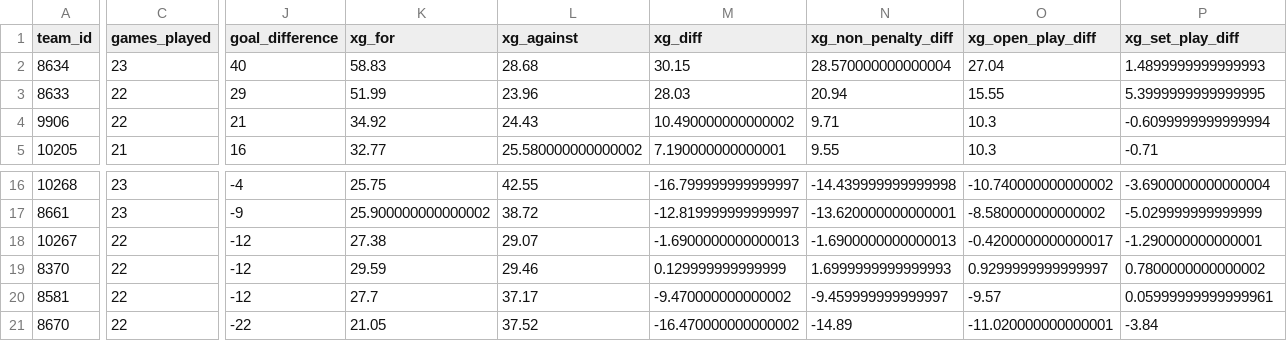
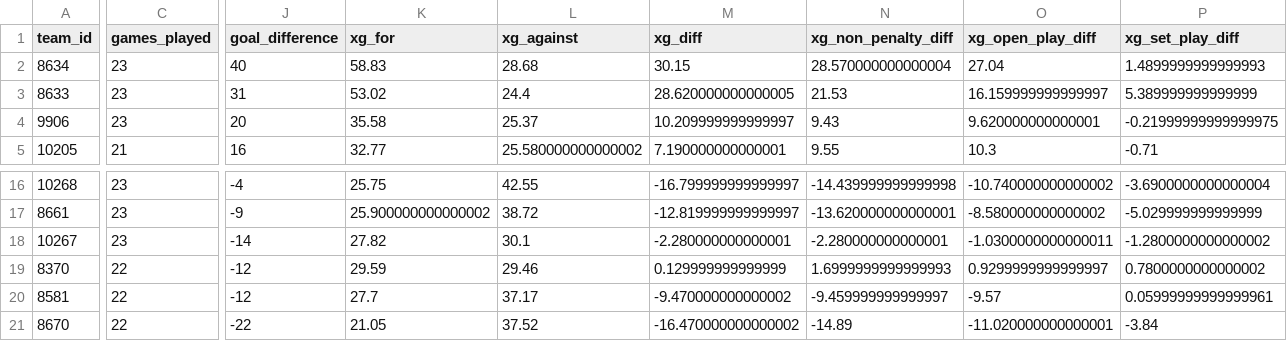
Before and after one commit to johnknightstats/johnknightstats.github.io, a CSV file: docs/dashboards/pl-table/laliga_table_current_season.csv, drawn as a sheet; only a part is shown, gaps mark what is left out; the diff covers the shown part only; the diff names each change by its address in the sheet, - before the commit and + after, or states it on an @@ line.

Commit message:
Refresh dashboards

```diff
--- a/docs/dashboards/pl-table/laliga_table_current_season.csv
+++ b/docs/dashboards/pl-table/laliga_table_current_season.csv
-C3:C4 (games_played): 22
+C3:C4 (games_played): 23
-J3 (goal_difference): 29
+J3 (goal_difference): 31
-K3 (xg_for): 51.99
+K3 (xg_for): 53.02
-L3 (xg_against): 23.96
+L3 (xg_against): 24.4
-M3 (xg_diff): 28.03
+M3 (xg_diff): 28.620000000000005
-N3 (xg_non_penalty_diff): 20.94
+N3 (xg_non_penalty_diff): 21.53
-O3 (xg_open_play_diff): 15.55
+O3 (xg_open_play_diff): 16.159999999999997
-P3 (xg_set_play_diff): 5.3999999999999995
+P3 (xg_set_play_diff): 5.389999999999999
-J4 (goal_difference): 21
+J4 (goal_difference): 20
-K4 (xg_for): 34.92
+K4 (xg_for): 35.58
-L4 (xg_against): 24.43
+L4 (xg_against): 25.37
-M4 (xg_diff): 10.490000000000002
+M4 (xg_diff): 10.209999999999997
-N4 (xg_non_penalty_diff): 9.71
+N4 (xg_non_penalty_diff): 9.43
-O4 (xg_open_play_diff): 10.3
+O4 (xg_open_play_diff): 9.620000000000001
-P4 (xg_set_play_diff): -0.6099999999999994
+P4 (xg_set_play_diff): -0.21999999999999975
-C18 (games_played): 22
+C18 (games_played): 23
-J18 (goal_difference): -12
+J18 (goal_difference): -14
-K18 (xg_for): 27.38
+K18 (xg_for): 27.82
-L18 (xg_against): 29.07
+L18 (xg_against): 30.1
-M18 (xg_diff): -1.6900000000000013
+M18 (xg_diff): -2.280000000000001
-N18 (xg_non_penalty_diff): -1.6900000000000013
+N18 (xg_non_penalty_diff): -2.280000000000001
-O18 (xg_open_play_diff): -0.4200000000000017
+O18 (xg_open_play_diff): -1.0300000000000011
-P18 (xg_set_play_diff): -1.290000000000001
+P18 (xg_set_play_diff): -1.2800000000000002
```
Also changed, not shown: 26 edited cells elsewhere in this file, docs/dashboards/pl-table/bundesliga_table_current_season.csv, docs/dashboards/pl-table/ligue_1_table_current_season.csv, 15 other files.
